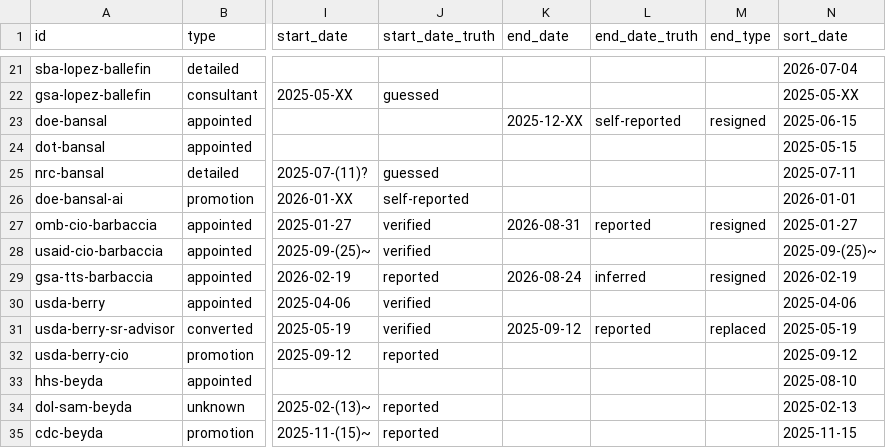
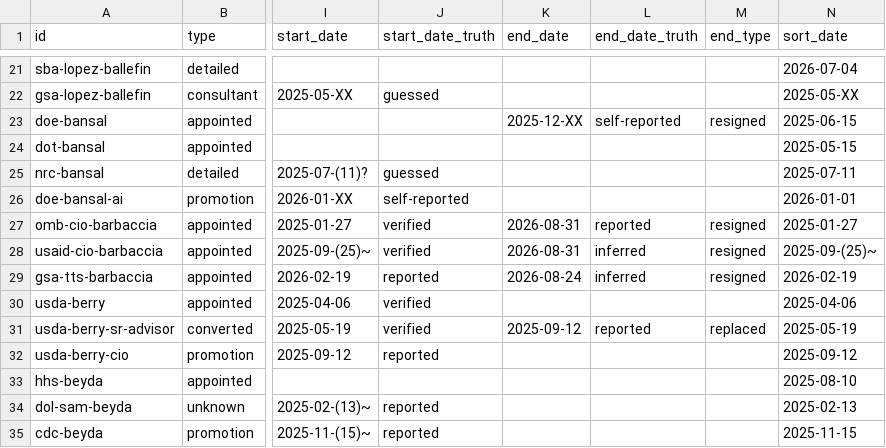
Before and after one commit to harrisj/doge_track, a CSV file: src/csv/positions.csv, drawn as a sheet; only a part is shown, gaps mark what is left out; the diff names each change by its address in the sheet, - before the commit and + after, or states it on an @@ line.

```diff
--- a/src/csv/positions.csv
+++ b/src/csv/positions.csv
-K28 (end_date): (empty)
+K28 (end_date): 2026-08-31
-L28 (end_date_truth): (empty)
+L28 (end_date_truth): inferred
-M28 (end_type): (empty)
+M28 (end_type): resigned
```
Also changed, not shown: 3 other files.
